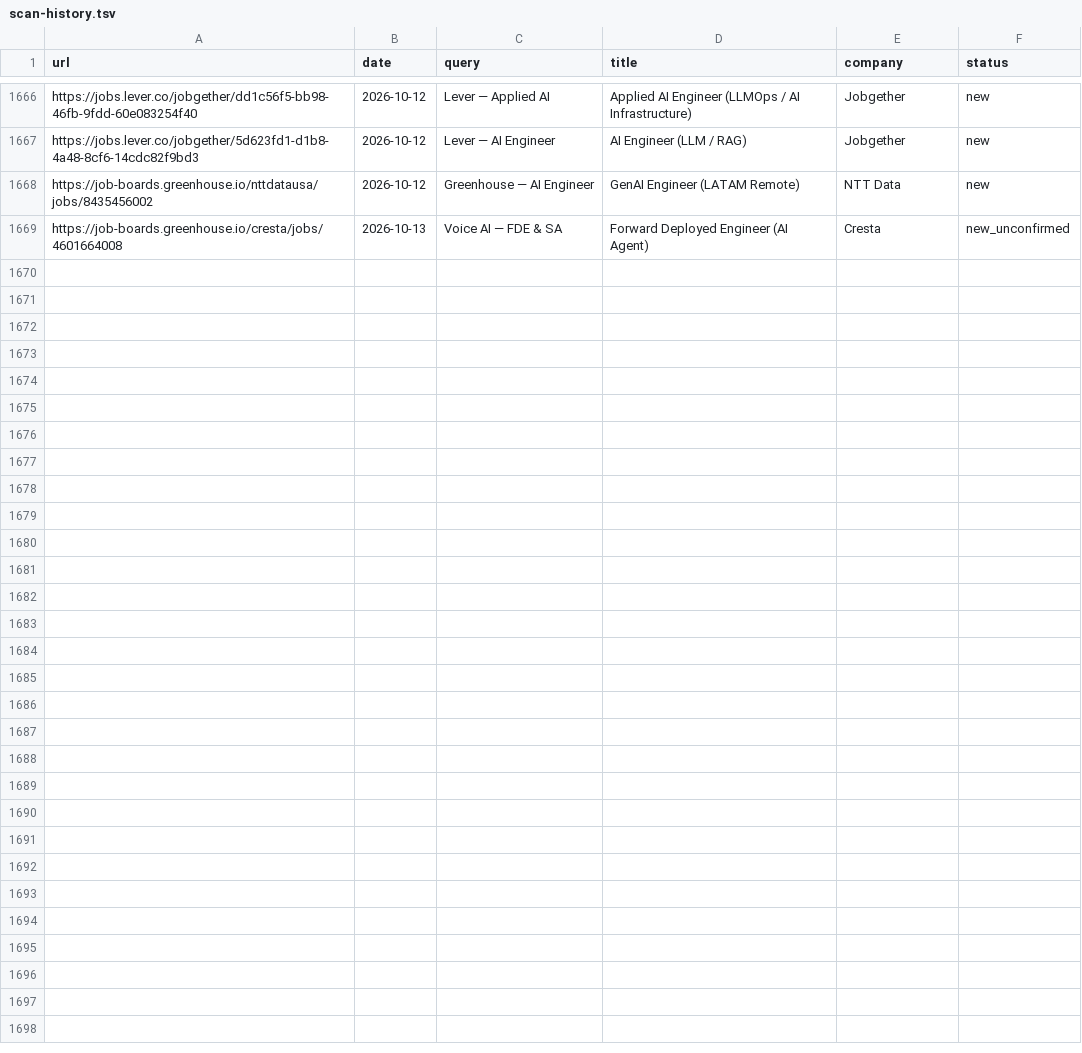
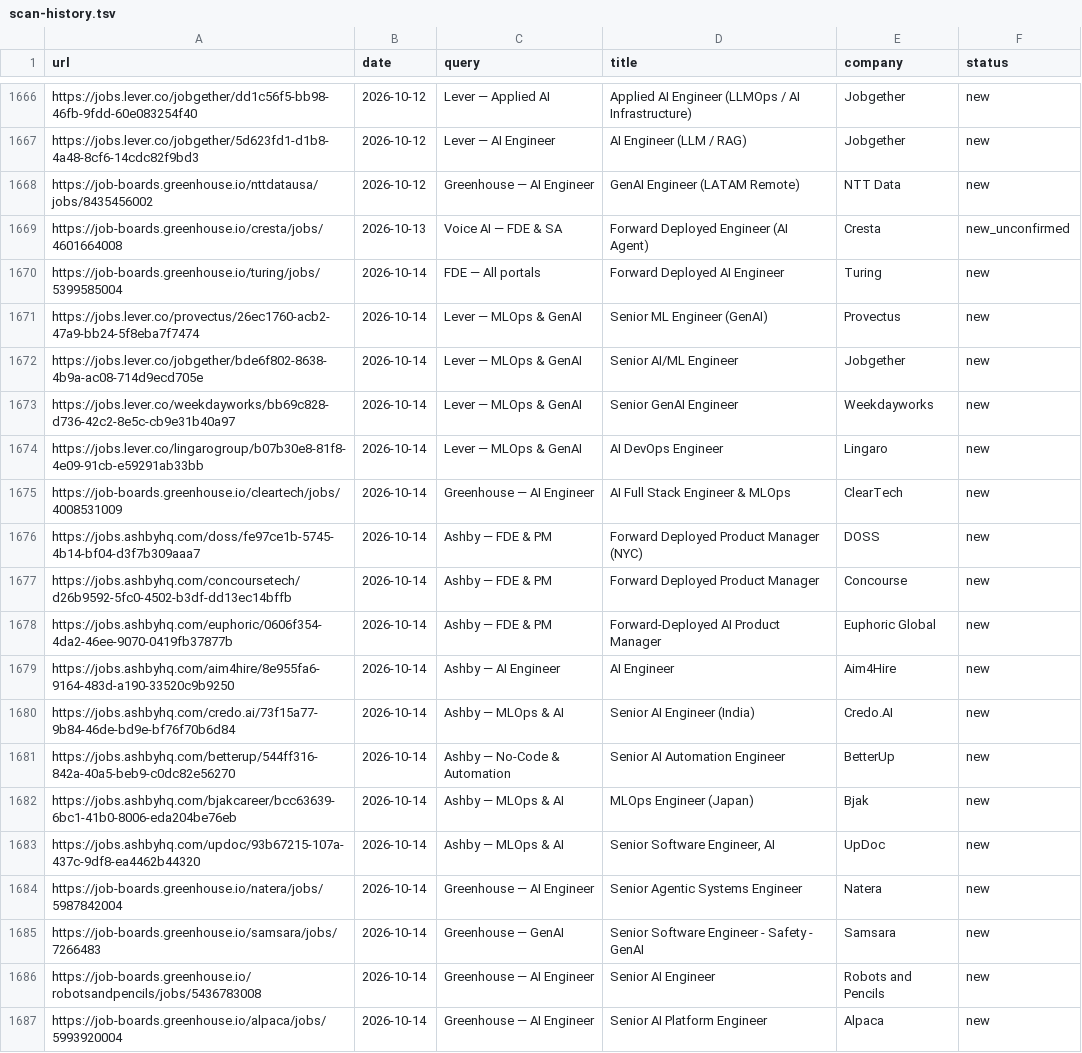
Before and after one commit to pc037/career-ops, a TSV file: data/scan-history.tsv, drawn as a sheet; only a part is shown, gaps mark what is left out.

```diff
--- a/data/scan-history.tsv
+++ b/data/scan-history.tsv
@@ -1669 +1669,19 @@ https://job-boards.greenhouse.io/nttdatausa/jobs/8435456002	2026-10-12	Greenhous
 https://job-boards.greenhouse.io/cresta/jobs/4601664008	2026-10-13	Voice AI — FDE & SA	Forward Deployed Engineer (AI Agent)	Cresta	new_unconfirmed
+https://job-boards.greenhouse.io/turing/jobs/5399585004	2026-10-14	FDE — All portals	Forward Deployed AI Engineer	Turing	new
+https://jobs.lever.co/provectus/26ec1760-acb2-47a9-bb24-5f8eba7f7474	2026-10-14	Lever — MLOps & GenAI	Senior ML Engineer (GenAI)	Provectus	new
+https://jobs.lever.co/jobgether/bde6f802-8638-4b9a-ac08-714d9ecd705e	2026-10-14	Lever — MLOps & GenAI	Senior AI/ML Engineer	Jobgether	new
+https://jobs.lever.co/weekdayworks/bb69c828-d736-42c2-8e5c-cb9e31b40a97	2026-10-14	Lever — MLOps & GenAI	Senior GenAI Engineer	Weekdayworks	new
+https://jobs.lever.co/lingarogroup/b07b30e8-81f8-4e09-91cb-e59291ab33bb	2026-10-14	Lever — MLOps & GenAI	AI DevOps Engineer	Lingaro	new
+https://job-boards.greenhouse.io/cleartech/jobs/4008531009	2026-10-14	Greenhouse — AI Engineer	AI Full Stack Engineer & MLOps	ClearTech	new
+https://jobs.ashbyhq.com/doss/fe97ce1b-5745-4b14-bf04-d3f7b309aaa7	2026-10-14	Ashby — FDE & PM	Forward Deployed Product Manager (NYC)	DOSS	new
+https://jobs.ashbyhq.com/concoursetech/d26b9592-5fc0-4502-b3df-dd13ec14bffb	2026-10-14	Ashby — FDE & PM	Forward Deployed Product Manager	Concourse	new
+https://jobs.ashbyhq.com/euphoric/0606f354-4da2-46ee-9070-0419fb37877b	2026-10-14	Ashby — FDE & PM	Forward-Deployed AI Product Manager	Euphoric Global	new
+https://jobs.ashbyhq.com/aim4hire/8e955fa6-9164-483d-a190-33520c9b9250	2026-10-14	Ashby — AI Engineer	AI Engineer	Aim4Hire	new
+https://jobs.ashbyhq.com/credo.ai/73f15a77-9b84-46de-bd9e-bf76f70b6d84	2026-10-14	Ashby — MLOps & AI	Senior AI Engineer (India)	Credo.AI	new
+https://jobs.ashbyhq.com/betterup/544ff316-842a-40a5-beb9-c0dc82e56270	2026-10-14	Ashby — No-Code & Automation	Senior AI Automation Engineer	BetterUp	new
+https://jobs.ashbyhq.com/bjakcareer/bcc63639-6bc1-41b0-8006-eda204be76eb	2026-10-14	Ashby — MLOps & AI	MLOps Engineer (Japan)	Bjak	new
+https://jobs.ashbyhq.com/updoc/93b67215-107a-437c-9df8-ea4462b44320	2026-10-14	Ashby — MLOps & AI	Senior Software Engineer, AI	UpDoc	new
+https://job-boards.greenhouse.io/natera/jobs/5987842004	2026-10-14	Greenhouse — AI Engineer	Senior Agentic Systems Engineer	Natera	new
+https://job-boards.greenhouse.io/samsara/jobs/7266483	2026-10-14	Greenhouse — GenAI	Senior Software Engineer - Safety - GenAI	Samsara	new
+https://job-boards.greenhouse.io/robotsandpencils/jobs/5436783008	2026-10-14	Greenhouse — AI Engineer	Senior AI Engineer	Robots and Pencils	new
+https://job-boards.greenhouse.io/alpaca/jobs/5993920004	2026-10-14	Greenhouse — AI Engineer	Senior AI Platform Engineer	Alpaca	new
```
Also changed, not shown: 1 other file.
